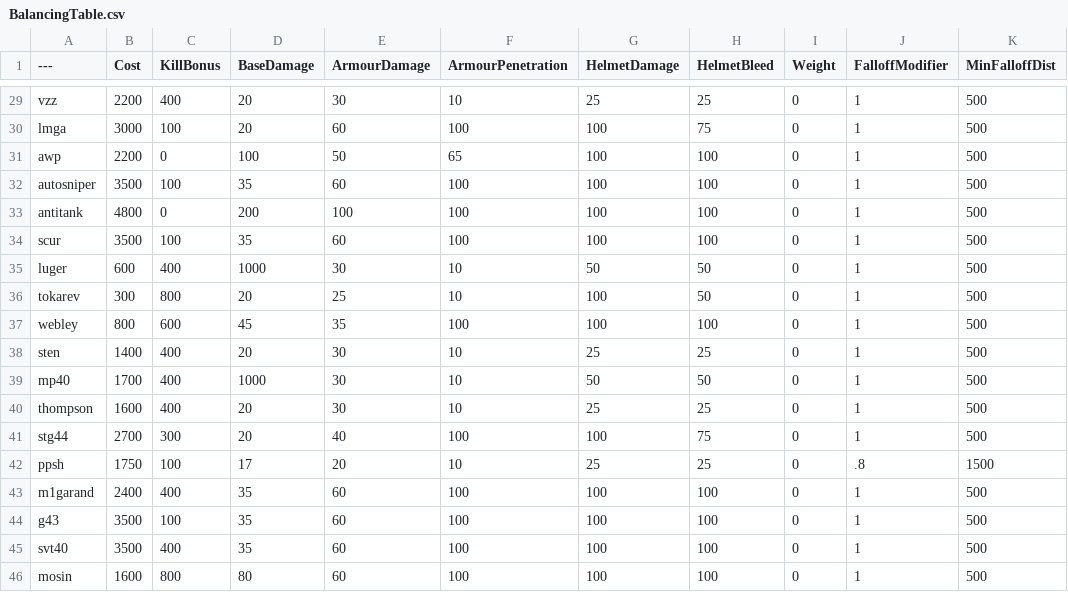
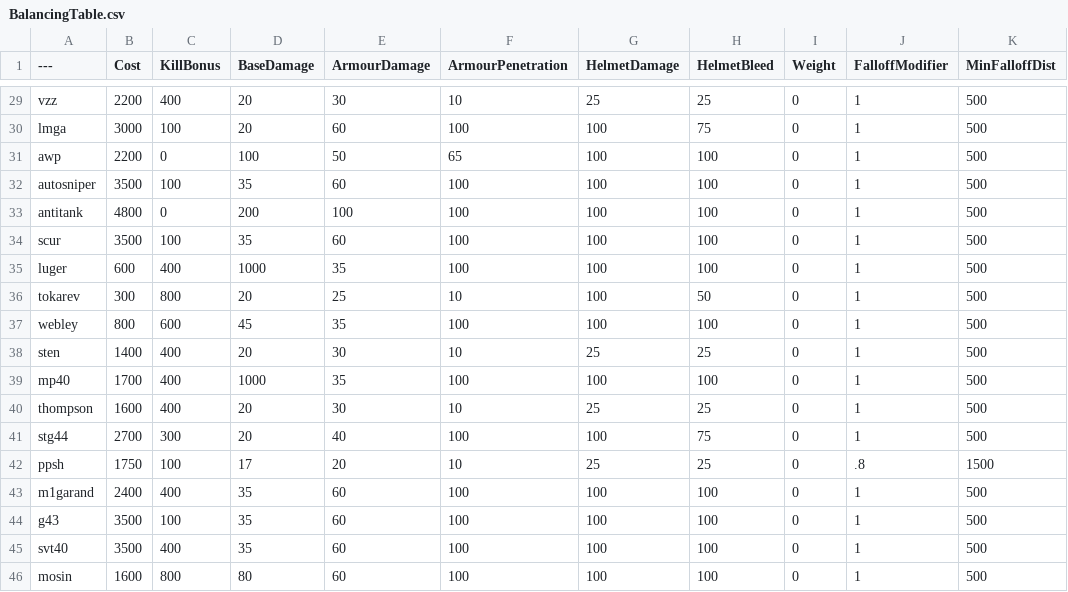
Before and after one commit to ceezyrpyes/BalancingTable, a CSV file: BalancingTable.csv, drawn as a sheet; only a part is shown, gaps mark what is left out; the diff names each change by its address in the sheet, - before the commit and + after, or states it on an @@ line.

Commit message:
Update BalancingTable.csv

```diff
--- a/BalancingTable.csv
+++ b/BalancingTable.csv
-E35 (ArmourDamage): 30
+E35 (ArmourDamage): 35
-F35 (ArmourPenetration): 10
+F35 (ArmourPenetration): 100
-G35 (HelmetDamage): 50
+G35 (HelmetDamage): 100
-H35 (HelmetBleed): 50
+H35 (HelmetBleed): 100
-E39 (ArmourDamage): 30
+E39 (ArmourDamage): 35
-F39 (ArmourPenetration): 10
+F39 (ArmourPenetration): 100
-G39 (HelmetDamage): 50
+G39 (HelmetDamage): 100
-H39 (HelmetBleed): 50
+H39 (HelmetBleed): 100
```
